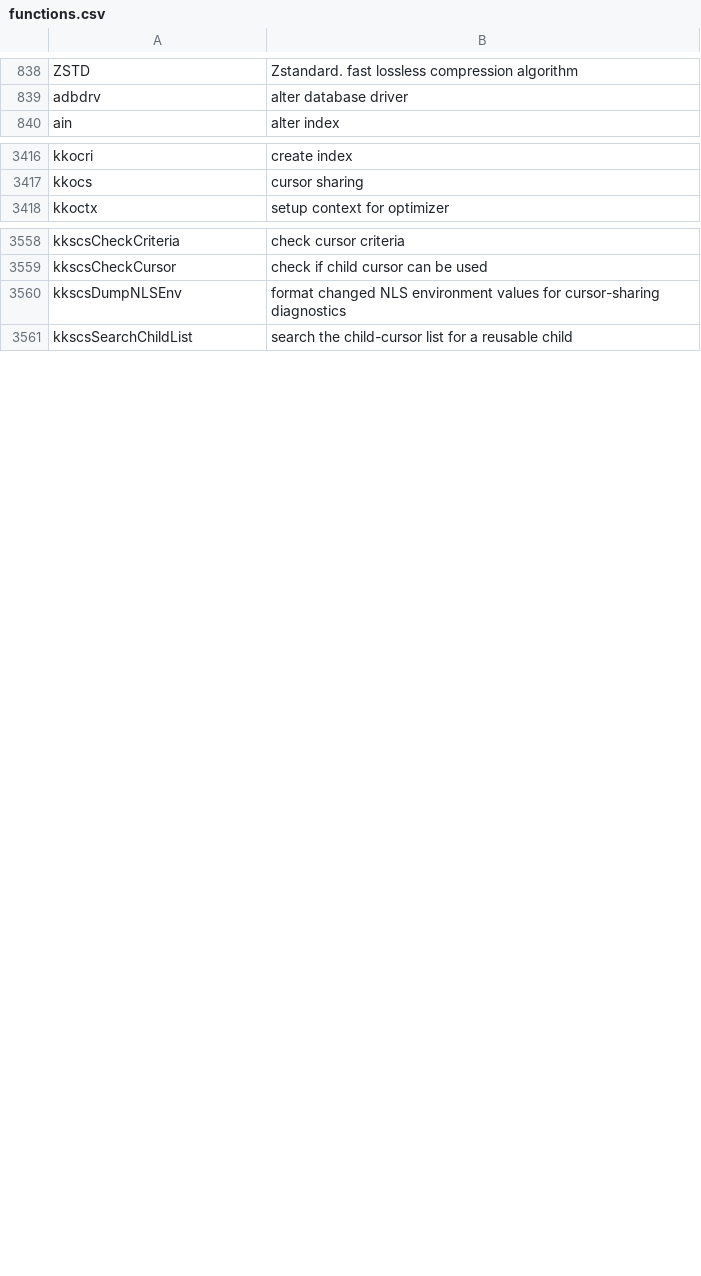
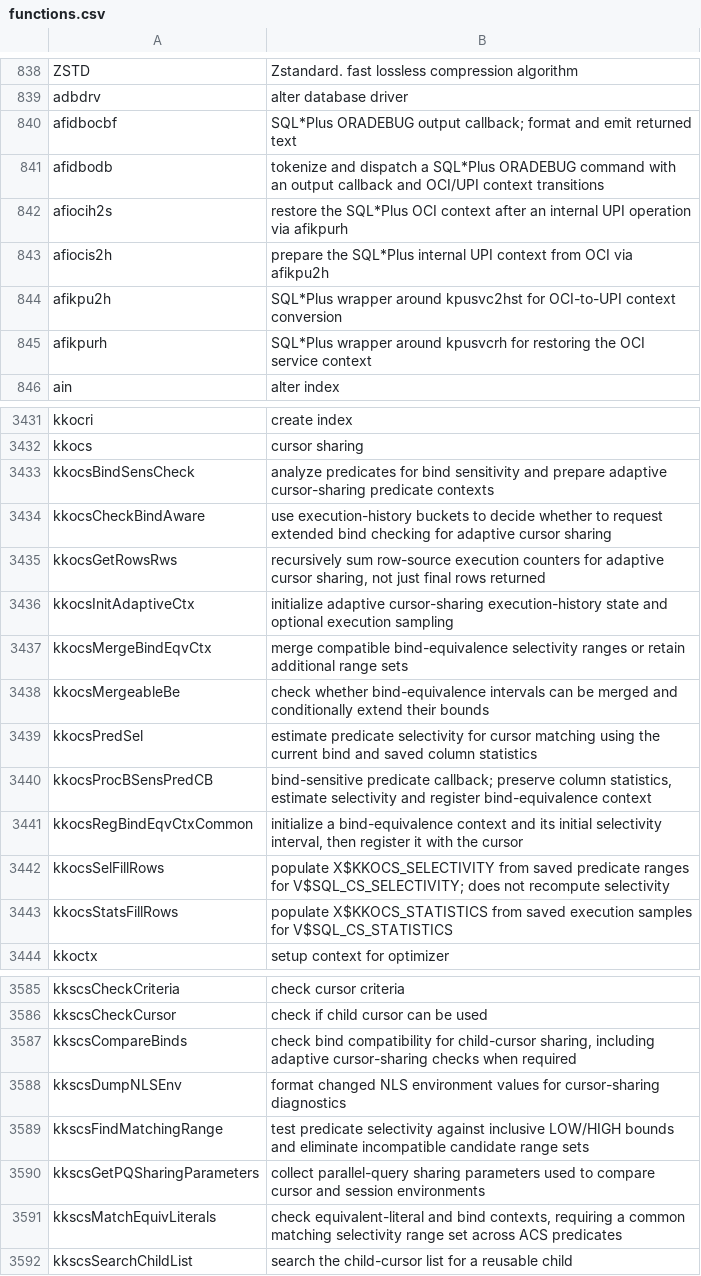
Before and after one commit to skoehler-soocs/ora_db_func_anno, a CSV file: functions.csv, drawn as a sheet; only a part is shown, gaps mark what is left out; the diff covers the shown part only.

Commit message:
Add research-backed ACS, ORADEBUG and buffer function annotations

```diff
--- a/functions.csv
+++ b/functions.csv
@@ -839,2 +839,8 @@ ZSTD|Zstandard. fast lossless compression algorithm
 adbdrv|alter database driver
+afidbocbf|SQL*Plus ORADEBUG output callback; format and emit returned text
+afidbodb|tokenize and dispatch a SQL*Plus ORADEBUG command with an output callback and OCI/UPI context transitions
+afiocih2s|restore the SQL*Plus OCI context after an internal UPI operation via afikpurh
+afiocis2h|prepare the SQL*Plus internal UPI context from OCI via afikpu2h
+afikpu2h|SQL*Plus wrapper around kpusvc2hst for OCI-to-UPI context conversion
+afikpurh|SQL*Plus wrapper around kpusvcrh for restoring the OCI service context
 ain|alter index
@@ -3417,2 +3432,13 @@ kkocri|create index
 kkocs|cursor sharing
+kkocsBindSensCheck|analyze predicates for bind sensitivity and prepare adaptive cursor-sharing predicate contexts
+kkocsCheckBindAware|use execution-history buckets to decide whether to request extended bind checking for adaptive cursor sharing
+kkocsGetRowsRws|recursively sum row-source execution counters for adaptive cursor sharing, not just final rows returned
+kkocsInitAdaptiveCtx|initialize adaptive cursor-sharing execution-history state and optional execution sampling
+kkocsMergeBindEqvCtx|merge compatible bind-equivalence selectivity ranges or retain additional range sets
+kkocsMergeableBe|check whether bind-equivalence intervals can be merged and conditionally extend their bounds
+kkocsPredSel|estimate predicate selectivity for cursor matching using the current bind and saved column statistics
+kkocsProcBSensPredCB|bind-sensitive predicate callback; preserve column statistics, estimate selectivity and register bind-equivalence context
+kkocsRegBindEqvCtxCommon|initialize a bind-equivalence context and its initial selectivity interval, then register it with the cursor
+kkocsSelFillRows|populate X$KKOCS_SELECTIVITY from saved predicate ranges for V$SQL_CS_SELECTIVITY; does not recompute selectivity
+kkocsStatsFillRows|populate X$KKOCS_STATISTICS from saved execution samples for V$SQL_CS_STATISTICS
 kkoctx|setup context for optimizer
@@ -3559,3 +3586,7 @@ kkscsCheckCriteria|check cursor criteria
 kkscsCheckCursor|check if child cursor can be used
+kkscsCompareBinds|check bind compatibility for child-cursor sharing, including adaptive cursor-sharing checks when required
 kkscsDumpNLSEnv|format changed NLS environment values for cursor-sharing diagnostics
+kkscsFindMatchingRange|test predicate selectivity against inclusive LOW/HIGH bounds and eliminate incompatible candidate range sets
+kkscsGetPQSharingParameters|collect parallel-query sharing parameters used to compare cursor and session environments
+kkscsMatchEquivLiterals|check equivalent-literal and bind contexts, requiring a common matching selectivity range set across ACS predicates
 kkscsSearchChildList|search the child-cursor list for a reusable child
```
Also changed, not shown: 18 added rows elsewhere in this file.
